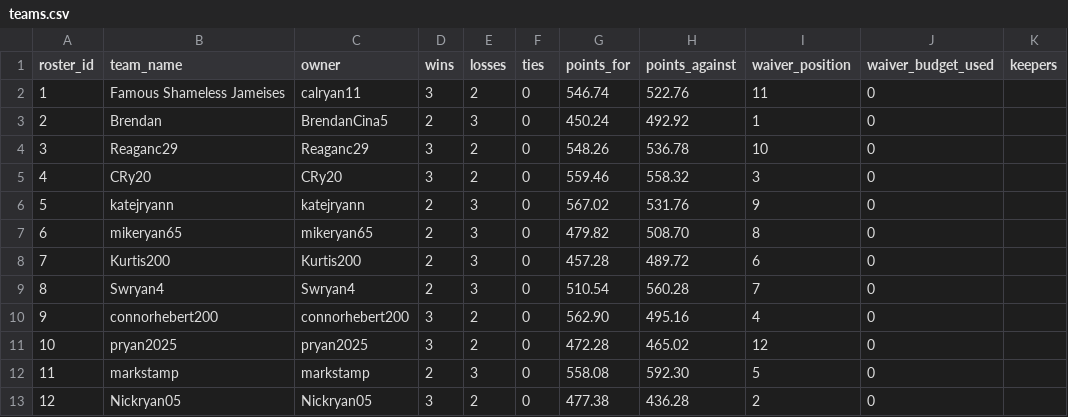
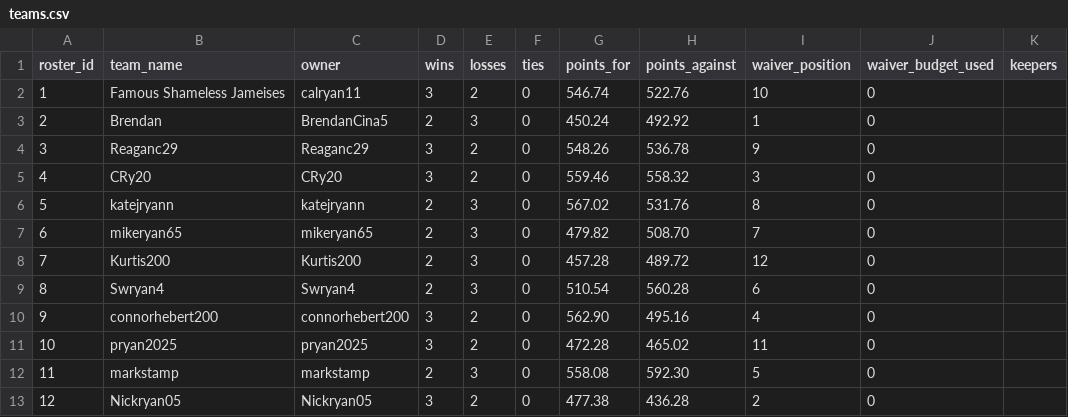
Before and after one commit to MichaelRyanJr/SleeperAgent, a CSV file: docs/league_1265837618587762688_auto/teams.csv, drawn as a sheet.

```diff
--- a/docs/league_1265837618587762688_auto/teams.csv
+++ b/docs/league_1265837618587762688_auto/teams.csv
@@ -1,12 +1,12 @@
 roster_id,team_name,owner,wins,losses,ties,points_for,points_against,waiver_position,waiver_budget_used,keepers
-1,Famous Shameless Jameises,calryan11,3,2,0,546.74,522.76,11,0,
+1,Famous Shameless Jameises,calryan11,3,2,0,546.74,522.76,10,0,
 2,Brendan ,BrendanCina5,2,3,0,450.24,492.92,1,0,
-3,Reaganc29,Reaganc29,3,2,0,548.26,536.78,10,0,
+3,Reaganc29,Reaganc29,3,2,0,548.26,536.78,9,0,
 4,CRy20,CRy20,3,2,0,559.46,558.32,3,0,
-5,katejryann,katejryann,2,3,0,567.02,531.76,9,0,
-6,mikeryan65,mikeryan65,2,3,0,479.82,508.70,8,0,
-7,Kurtis200,Kurtis200,2,3,0,457.28,489.72,6,0,
-8,Swryan4,Swryan4,2,3,0,510.54,560.28,7,0,
+5,katejryann,katejryann,2,3,0,567.02,531.76,8,0,
+6,mikeryan65,mikeryan65,2,3,0,479.82,508.70,7,0,
+7,Kurtis200,Kurtis200,2,3,0,457.28,489.72,12,0,
+8,Swryan4,Swryan4,2,3,0,510.54,560.28,6,0,
 9,connorhebert200,connorhebert200,3,2,0,562.90,495.16,4,0,
-10,pryan2025,pryan2025,3,2,0,472.28,465.02,12,0,
+10,pryan2025,pryan2025,3,2,0,472.28,465.02,11,0,
 11,markstamp,markstamp,2,3,0,558.08,592.30,5,0,
```
Also changed, not shown: docs/league_1265837618587762688_auto/roster_current.csv, 17 other files.
